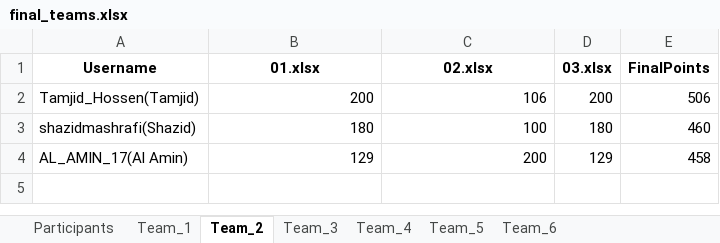
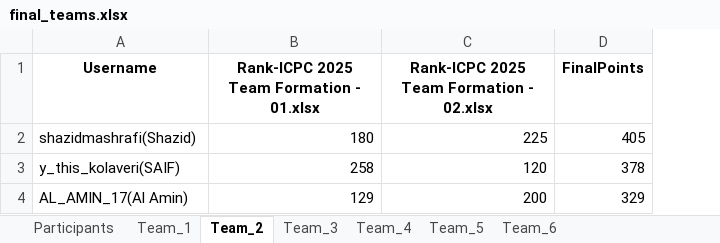
Before and after one commit to maruf-hossain74/Team_Formation_From_Vjudge_Standings, an Excel workbook: final_teams.xlsx, sheet Team_2, drawn as a sheet; values as stored, in another font and other column widths than the file's, no borders; removed rows and columns are numbered as before the commit, all else as after; the diff names each change by its address in the sheet, - before the commit and + after, or states it on an @@ line.

```diff
--- a/final_teams.xlsx (sheet Team_2)
+++ b/final_teams.xlsx (sheet Team_2)
-column D (03.xlsx), rows 3-4: 180 | 129
-B1: 01.xlsx
+B1: Rank-ICPC 2025 Team Formation - 01.xlsx
-C1: 02.xlsx
+C1: Rank-ICPC 2025 Team Formation - 02.xlsx
-row 2: Tamjid_Hossen(Tamjid) | 200 | 106 | 200 | 506
-C2: 100
+C2: 225
-D2 (FinalPoints): 460
+D2 (FinalPoints): 405
+row 3: y_this_kolaveri(SAIF) | 258 | 120 | 378
-D4 (FinalPoints): 458
+D4 (FinalPoints): 329
```
Also changed, not shown: sheet Participants, sheet Team_4, sheet Team_5, sheet Team_3, sheet Team_1, sheet Team_6, 8 other files.
